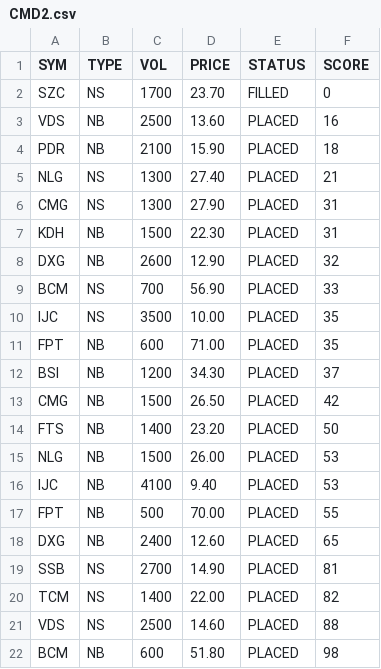
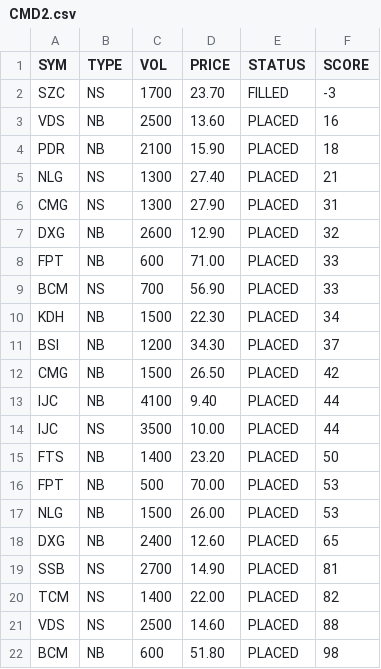
Before and after one commit to cali-invest/portfolio-live, a CSV file: data/CMD2.csv, drawn as a sheet.

```diff
--- a/data/CMD2.csv
+++ b/data/CMD2.csv
@@ -1,3 +1,3 @@
 SYM,TYPE,VOL,PRICE,STATUS,SCORE
-SZC,NS,1700,23.70,FILLED,0
+SZC,NS,1700,23.70,FILLED,-3
 VDS,NB,2500,13.60,PLACED,16
@@ -6,13 +6,13 @@ NLG,NS,1300,27.40,PLACED,21
 CMG,NS,1300,27.90,PLACED,31
-KDH,NB,1500,22.30,PLACED,31
 DXG,NB,2600,12.90,PLACED,32
+FPT,NB,600,71.00,PLACED,33
 BCM,NS,700,56.90,PLACED,33
-IJC,NS,3500,10.00,PLACED,35
-FPT,NB,600,71.00,PLACED,35
+KDH,NB,1500,22.30,PLACED,34
 BSI,NB,1200,34.30,PLACED,37
 CMG,NB,1500,26.50,PLACED,42
+IJC,NB,4100,9.40,PLACED,44
+IJC,NS,3500,10.00,PLACED,44
 FTS,NB,1400,23.20,PLACED,50
+FPT,NB,500,70.00,PLACED,53
 NLG,NB,1500,26.00,PLACED,53
-IJC,NB,4100,9.40,PLACED,53
-FPT,NB,500,70.00,PLACED,55
 DXG,NB,2400,12.60,PLACED,65
```
Also changed, not shown: data/CMD.csv, data/PORTFOLIO.csv, 2 other files.
